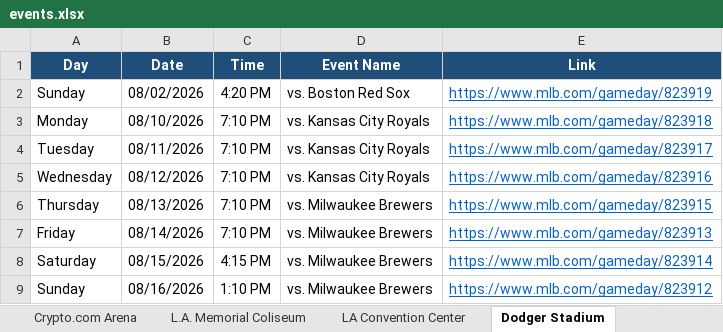
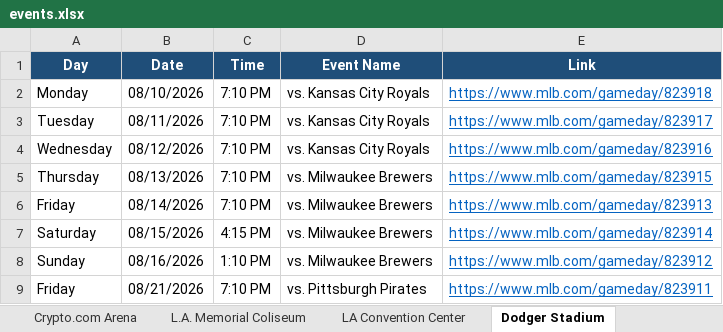
Before and after one commit to hannahlee-vzw/southern_california_events, an Excel workbook: docs/events.xlsx, sheet Dodger Stadium, drawn as a sheet; only a part is shown; the shorter side is filled out with more unchanged rows; values as stored, in another font and other column widths than the file's, no borders; the diff names each change by its address in the sheet, - before the commit and + after, or states it on an @@ line.

```diff
--- a/docs/events.xlsx (sheet Dodger Stadium)
+++ b/docs/events.xlsx (sheet Dodger Stadium)
-row 2: Sunday | 08/02/2026 | 4:20 PM | vs. Boston Red Sox | https://www.mlb.com/gameday/823919
```
Also changed, not shown: sheet Past Events, sheet Rose Bowl Stadium, sheet LA Convention Center, sheet Hollywood Bowl, 3 other files.
